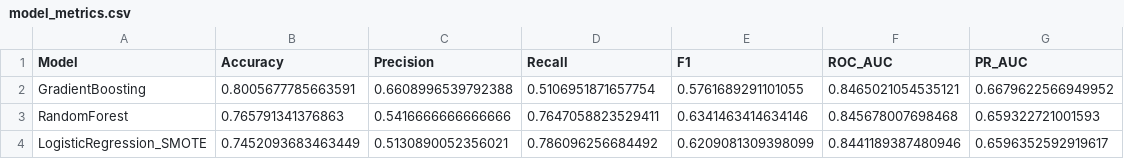
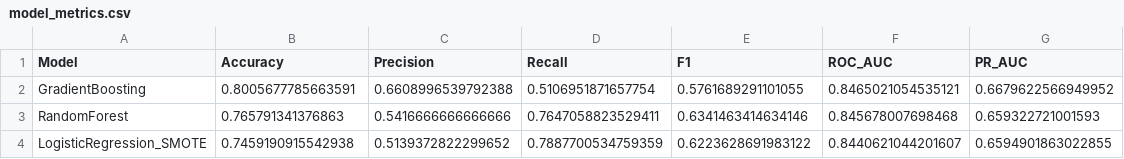
Before and after one commit to isLLccu/telco-customer-churn, a CSV file: outputs/tables/model_metrics.csv, drawn as a sheet.

```diff
--- a/outputs/tables/model_metrics.csv
+++ b/outputs/tables/model_metrics.csv
@@ -3,2 +3,2 @@ GradientBoosting,0.8005677785663591,0.6608996539792388,0.5106951871657754,0.5761
 RandomForest,0.765791341376863,0.5416666666666666,0.7647058823529411,0.6341463414634146,0.845678007698468,0.659322721001593
-LogisticRegression_SMOTE,0.7452093683463449,0.5130890052356021,0.786096256684492,0.6209081309398099,0.8441189387480946,0.6596352592919617
+LogisticRegression_SMOTE,0.7459190915542938,0.5139372822299652,0.7887700534759359,0.6223628691983122,0.8440621044201607,0.6594901863022855
```
Also changed, not shown: outputs/tables/feature_importance_top20.csv, 17 other files.
